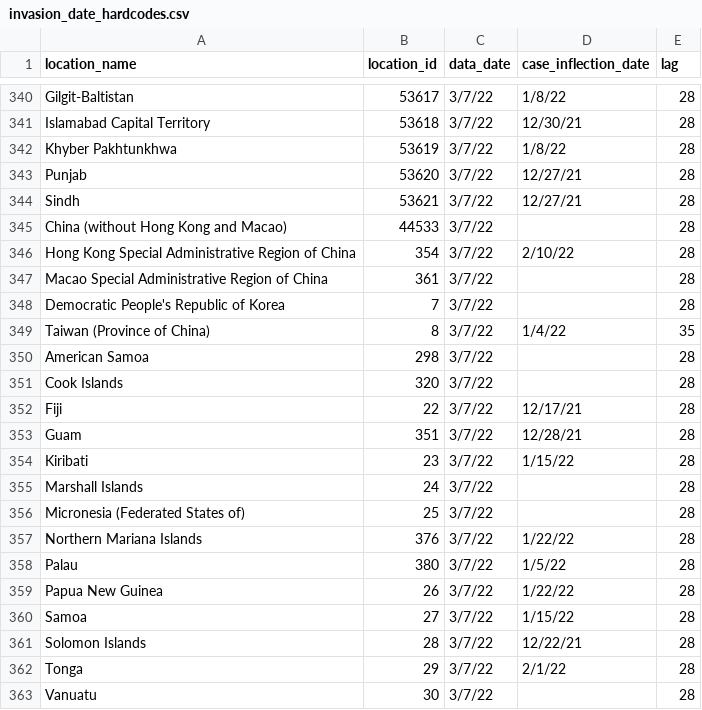
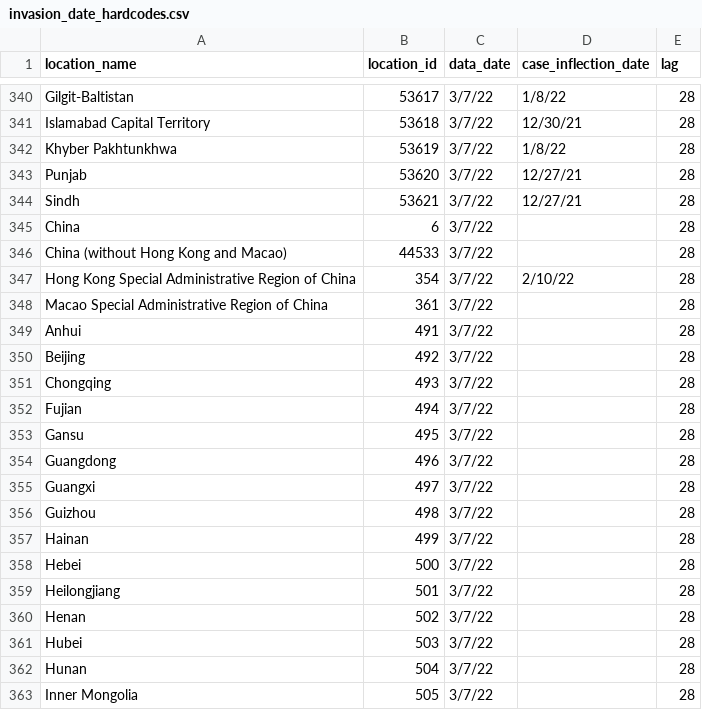
Before and after one commit to ihmeuw/covid-model-seiir-pipeline, a CSV file: src/covid_model_seiir_pipeline/pipeline/preprocessing/model/invasion_date_hardcodes.csv, drawn as a sheet; only a part is shown, gaps mark what is left out; the shorter side is filled out with more unchanged rows; the diff covers the shown part only.

```diff
--- a/src/covid_model_seiir_pipeline/pipeline/preprocessing/model/invasion_date_hardcodes.csv
+++ b/src/covid_model_seiir_pipeline/pipeline/preprocessing/model/invasion_date_hardcodes.csv
@@ -344,2 +344,3 @@ Punjab,53620,3/7/22,12/27/21,28
 Sindh,53621,3/7/22,12/27/21,28
+China,6,3/7/22,,28
 China (without Hong Kong and Macao),44533,3/7/22,,28
@@ -347 +348,16 @@ Hong Kong Special Administrative Region of China,354,3/7/22,2/10/22,28
 Macao Special Administrative Region of China,361,3/7/22,,28
+Anhui,491,3/7/22,,28
+Beijing,492,3/7/22,,28
+Chongqing,493,3/7/22,,28
+Fujian,494,3/7/22,,28
+Gansu,495,3/7/22,,28
+Guangdong,496,3/7/22,,28
+Guangxi,497,3/7/22,,28
+Guizhou,498,3/7/22,,28
+Hainan,499,3/7/22,,28
+Hebei,500,3/7/22,,28
+Heilongjiang,501,3/7/22,,28
+Henan,502,3/7/22,,28
+Hubei,503,3/7/22,,28
+Hunan,504,3/7/22,,28
+Inner Mongolia,505,3/7/22,,28
```
Also changed, not shown: 16 added rows elsewhere in this file, 2 other files.
